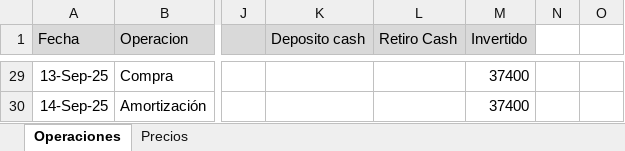
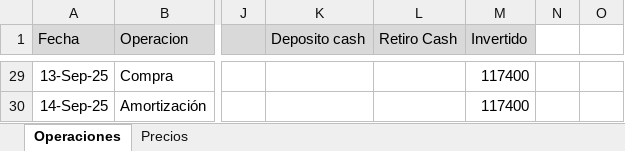
Before and after one commit to santyago-pixel/analisis-de-portafolio, an Excel workbook: operaciones.xlsx, sheet Operaciones, drawn as a sheet; only a part is shown, gaps mark what is left out; values as stored, in another font and other column widths than the file's, no borders; the diff covers the shown part only; the diff names each change by its address in the sheet, - before the commit and + after, or states it on an @@ line.

Commit message:
Update operaciones.xlsx

```diff
--- a/operaciones.xlsx (sheet Operaciones)
+++ b/operaciones.xlsx (sheet Operaciones)
-M29:M30 (Invertido): 37400
+M29:M30 (Invertido): 117400
```
Also changed, not shown: 28 edited cells elsewhere in this sheet.
